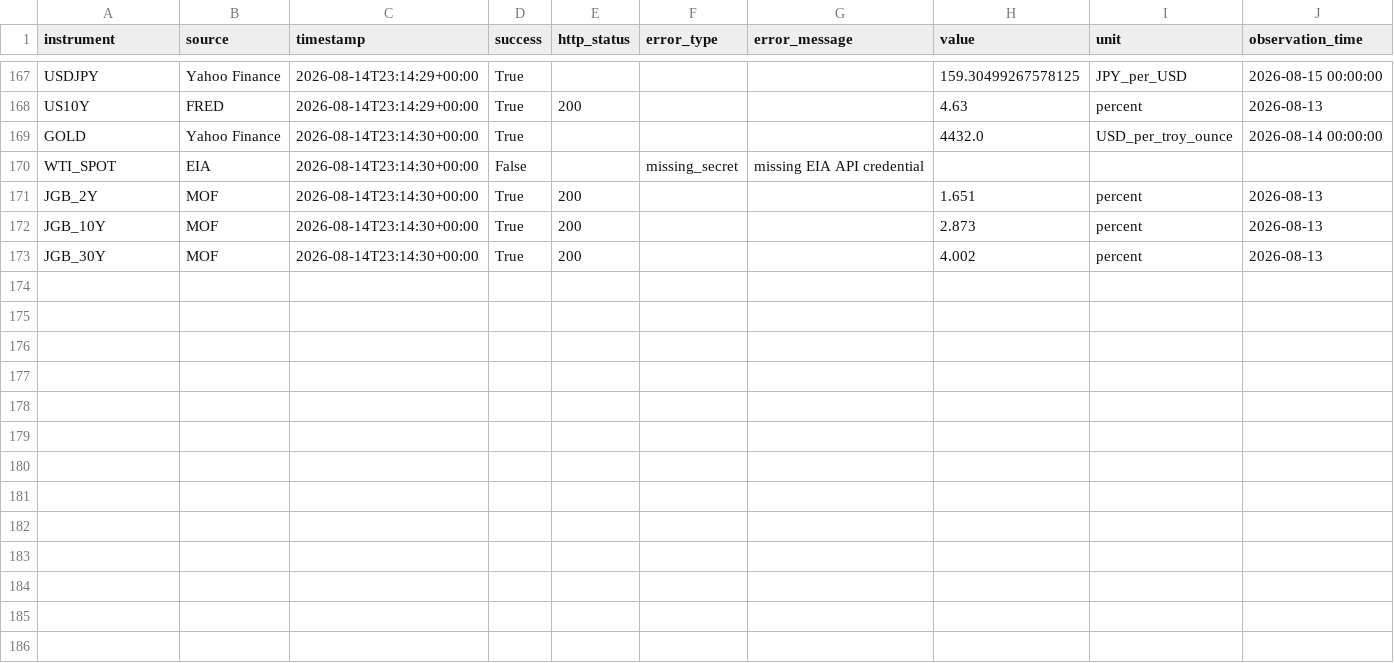
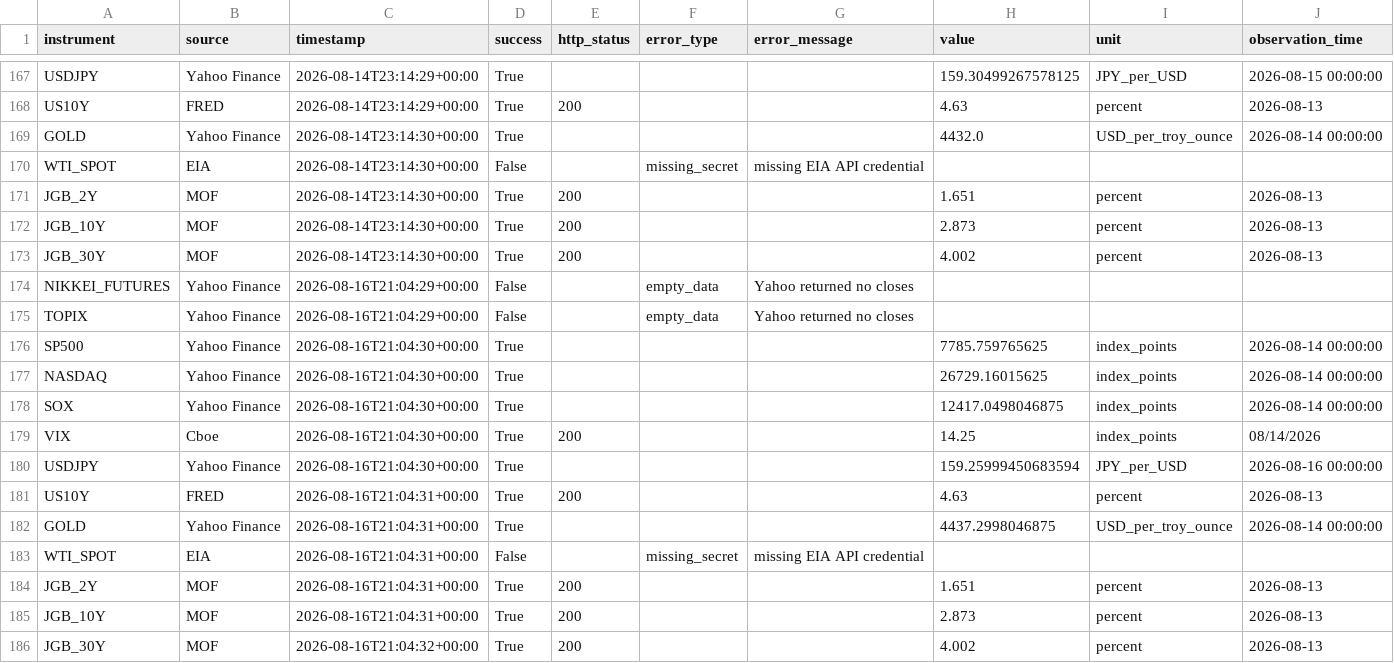
Before and after one commit to syake1/anti-trading-system, a CSV file: data/source_audit.csv, drawn as a sheet; only a part is shown, gaps mark what is left out; rows hold the shown columns only; the diff names each change by its address in the sheet, - before the commit and + after, or states it on an @@ line.

```diff
--- a/data/source_audit.csv
+++ b/data/source_audit.csv
+row 174: NIKKEI_FUTURES | Yahoo Finance | 2026-08-16T21:04:29+00:00 | False |  | empty_data | Yahoo returned no closes
+row 175: TOPIX | Yahoo Finance | 2026-08-16T21:04:29+00:00 | False |  | empty_data | Yahoo returned no closes
+row 176: SP500 | Yahoo Finance | 2026-08-16T21:04:30+00:00 | True |  |  |  | 7785.759765625 | index_points | 2026-08-14 00:00:00
+row 177: NASDAQ | Yahoo Finance | 2026-08-16T21:04:30+00:00 | True |  |  |  | 26729.16015625 | index_points | 2026-08-14 00:00:00
+row 178: SOX | Yahoo Finance | 2026-08-16T21:04:30+00:00 | True |  |  |  | 12417.0498046875 | index_points | 2026-08-14 00:00:00
+row 179: VIX | Cboe | 2026-08-16T21:04:30+00:00 | True | 200 |  |  | 14.25 | index_points | 08/14/2026
+row 180: USDJPY | Yahoo Finance | 2026-08-16T21:04:30+00:00 | True |  |  |  | 159.25999450683594 | JPY_per_USD | 2026-08-16 00:00:00
+row 181: US10Y | FRED | 2026-08-16T21:04:31+00:00 | True | 200 |  |  | 4.63 | percent | 2026-08-13
+row 182: GOLD | Yahoo Finance | 2026-08-16T21:04:31+00:00 | True |  |  |  | 4437.2998046875 | USD_per_troy_ounce | 2026-08-14 00:00:00
+row 183: WTI_SPOT | EIA | 2026-08-16T21:04:31+00:00 | False |  | missing_secret | missing EIA API credential
+row 184: JGB_2Y | MOF | 2026-08-16T21:04:31+00:00 | True | 200 |  |  | 1.651 | percent | 2026-08-13
+row 185: JGB_10Y | MOF | 2026-08-16T21:04:31+00:00 | True | 200 |  |  | 2.873 | percent | 2026-08-13
+row 186: JGB_30Y | MOF | 2026-08-16T21:04:32+00:00 | True | 200 |  |  | 4.002 | percent | 2026-08-13
```
Also changed, not shown: data/jgb_yields.csv, data/market_environment.csv, 11 other files.
